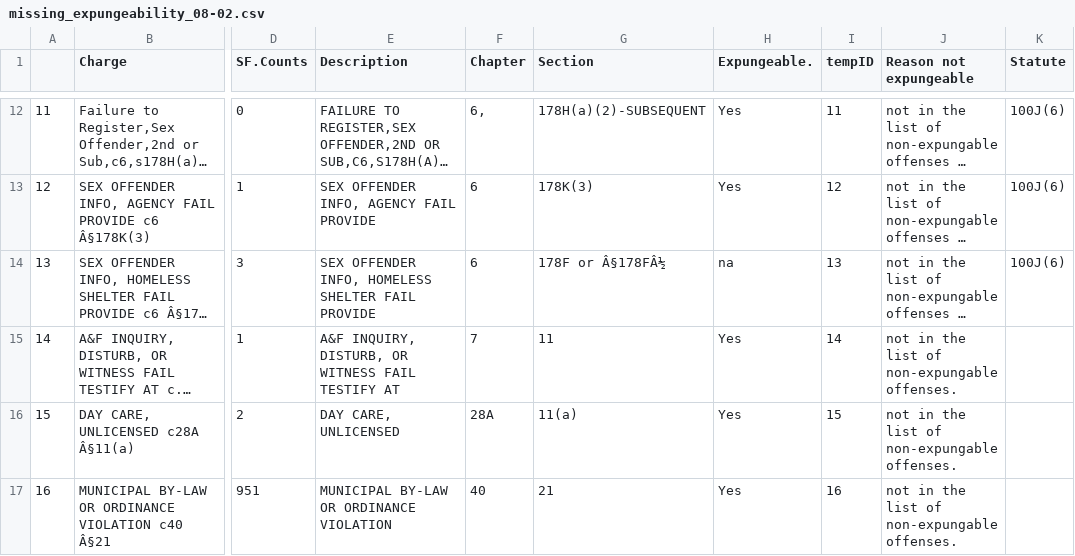
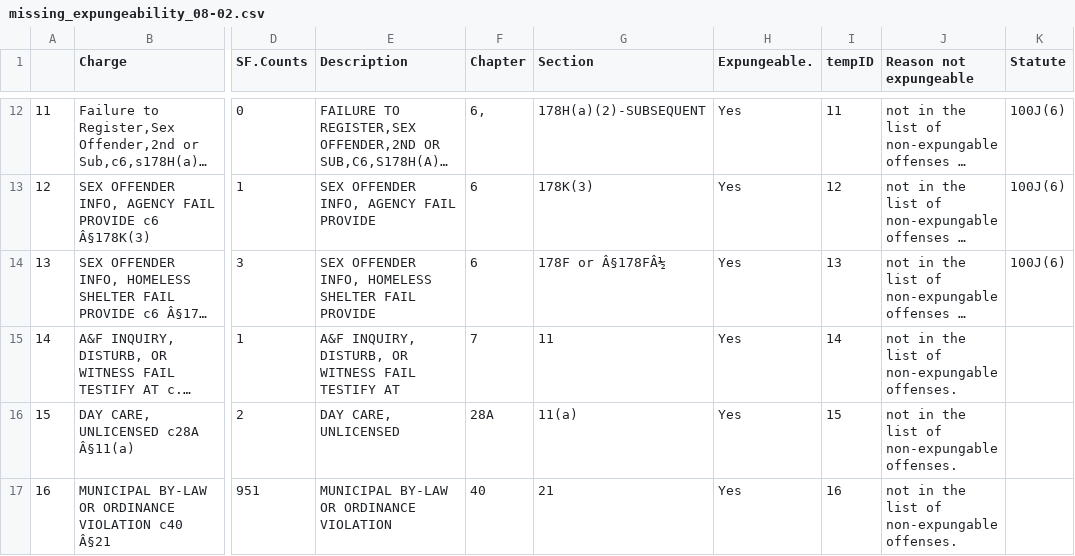
Before and after one commit to codeforboston/clean-slate-data, a CSV file: data/raw/missing_expungeability_08-02.csv, drawn as a sheet; only a part is shown, gaps mark what is left out; long unchanged cells end in …; the diff names each change by its address in the sheet, - before the commit and + after, or states it on an @@ line.

Commit message:
correct expungability information on 08-02 sheet
correcting typo

```diff
--- a/data/raw/missing_expungeability_08-02.csv
+++ b/data/raw/missing_expungeability_08-02.csv
-H14 (Expungeable.): na
+H14 (Expungeable.): Yes
```
